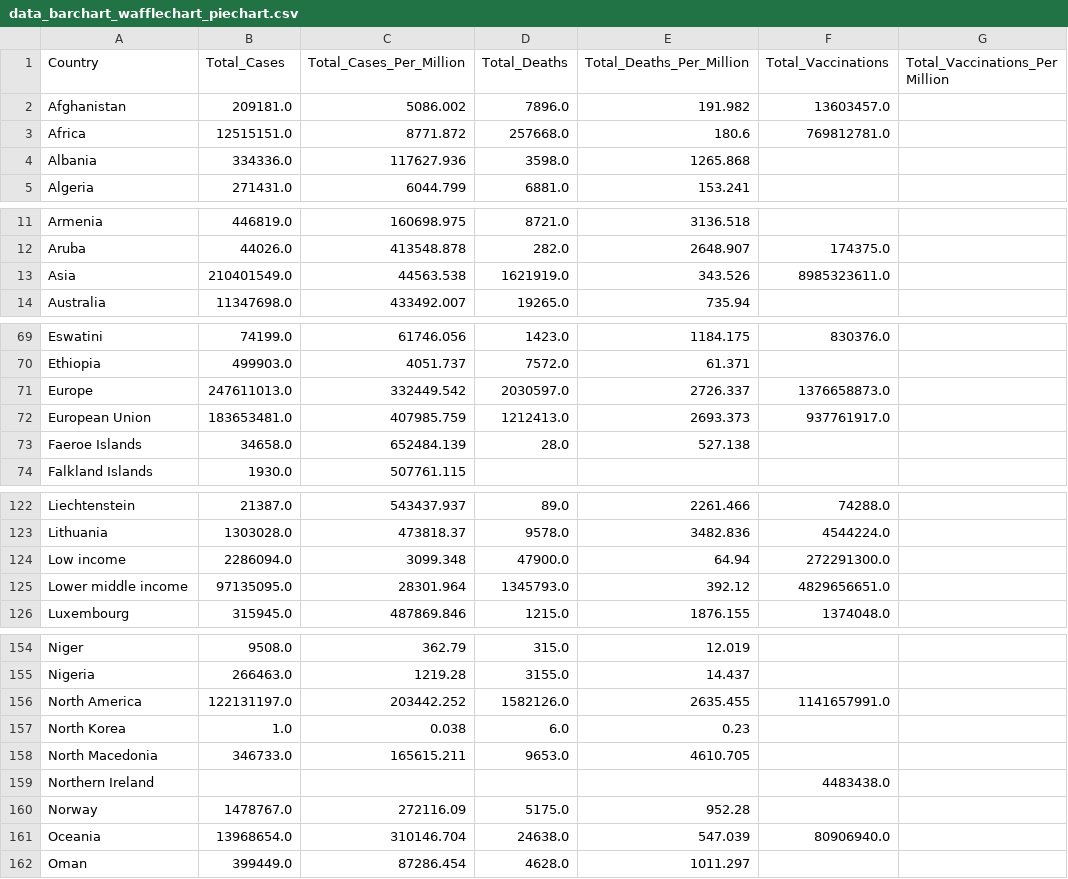
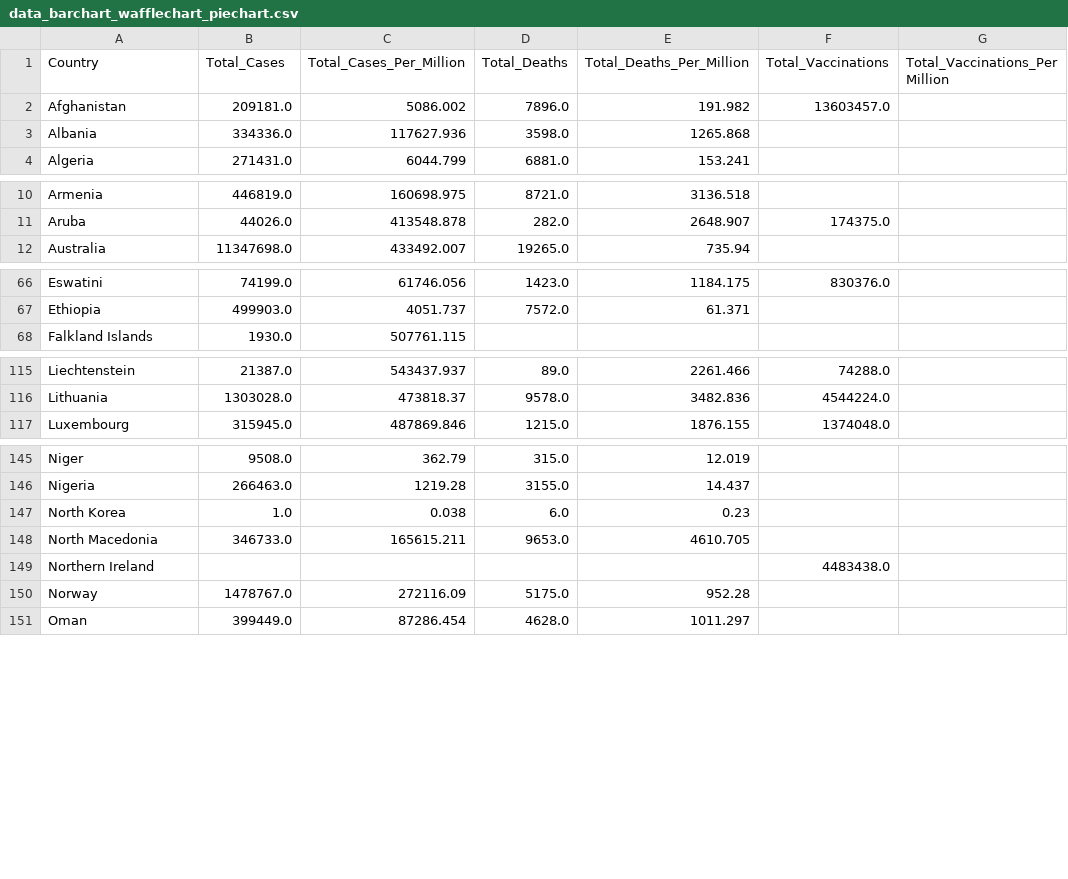
Before and after one commit to Data-Visualization-Final-Project/covid.github.io, a CSV file: data/data_barchart_wafflechart_piechart.csv, drawn as a sheet; only a part is shown, gaps mark what is left out; the diff covers the shown part only.

Commit message:
data cleaned

```diff
--- a/data/data_barchart_wafflechart_piechart.csv
+++ b/data/data_barchart_wafflechart_piechart.csv
@@ -2,3 +2,2 @@ Country,Total_Cases,Total_Cases_Per_Million,Total_Deaths,Total_Deaths_Per_Millio
 Afghanistan,209181.0,5086.002,7896.0,191.982,13603457.0,
-Africa,12515151.0,8771.872,257668.0,180.6,769812781.0,
 Albania,334336.0,117627.936,3598.0,1265.868,,
@@ -12,3 +11,2 @@ Armenia,446819.0,160698.975,8721.0,3136.518,,
 Aruba,44026.0,413548.878,282.0,2648.907,174375.0,
-Asia,210401549.0,44563.538,1621919.0,343.526,8985323611.0,
 Australia,11347698.0,433492.007,19265.0,735.94,,
@@ -70,5 +67,2 @@ Eswatini,74199.0,61746.056,1423.0,1184.175,830376.0,
 Ethiopia,499903.0,4051.737,7572.0,61.371,,
-Europe,247611013.0,332449.542,2030597.0,2726.337,1376658873.0,
-European Union,183653481.0,407985.759,1212413.0,2693.373,937761917.0,
-Faeroe Islands,34658.0,652484.139,28.0,527.138,,
 Falkland Islands,1930.0,507761.115,,,,
@@ -123,4 +116,2 @@ Liechtenstein,21387.0,543437.937,89.0,2261.466,74288.0,
 Lithuania,1303028.0,473818.37,9578.0,3482.836,4544224.0,
-Low income,2286094.0,3099.348,47900.0,64.94,272291300.0,
-Lower middle income,97135095.0,28301.964,1345793.0,392.12,4829656651.0,
 Luxembourg,315945.0,487869.846,1215.0,1876.155,1374048.0,
@@ -155,3 +146,2 @@ Niger,9508.0,362.79,315.0,12.019,,
 Nigeria,266463.0,1219.28,3155.0,14.437,,
-North America,122131197.0,203442.252,1582126.0,2635.455,1141657991.0,
 North Korea,1.0,0.038,6.0,0.23,,
@@ -160,3 +150,2 @@ Northern Ireland,,,,,4483438.0,
 Norway,1478767.0,272116.09,5175.0,952.28,,
-Oceania,13968654.0,310146.704,24638.0,547.039,80906940.0,
 Oman,399449.0,87286.454,4628.0,1011.297,,
```
Also changed, not shown: 4 removed rows elsewhere in this file.
